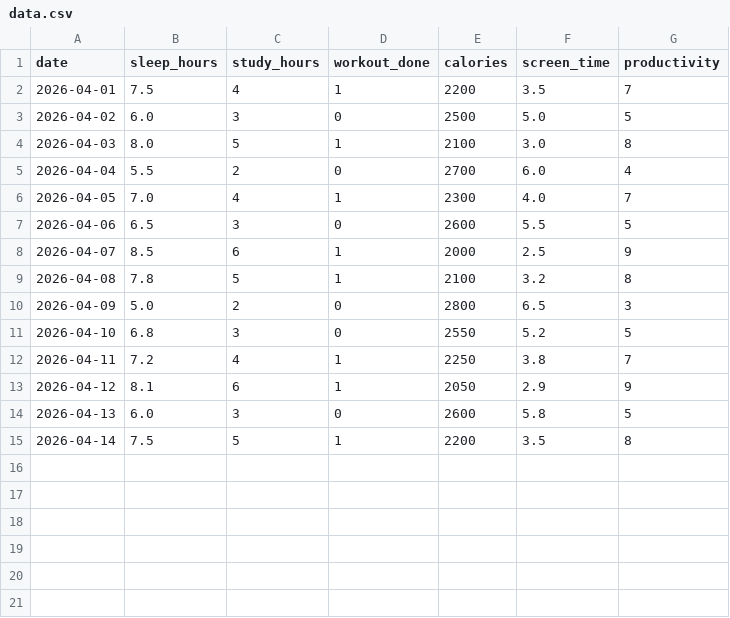
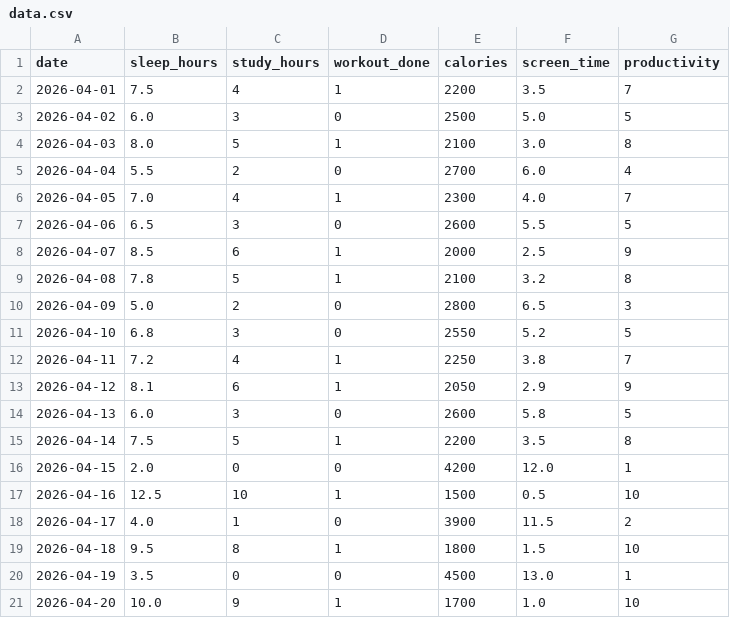
Before and after one commit to Cr0mium/nums-analyser, a CSV file: input/data.csv, drawn as a sheet.

Commit message:
feat: add anomaly detection, structured analytics output, and insight generation
- implement z-score based anomaly detection metric
- add anomaly severity and direction classification
- refactor correlations into pair-based global structure
- separate column metrics, correlations, anomalies, and insights
- improve analytics JSON structure for LLM consumption
- add top insight generation from strongest correlations
- normalize numpy numeric types to native Python types
- improve metrics engine aggregation flow
- add utility formatting helpers and output cleaning
- fix duplicate/global correlation handling
- improve notebook and local execution workflow
- test pipeline on synthetic anomaly datasets

```diff
--- a/input/data.csv
+++ b/input/data.csv
@@ -15 +15,7 @@ date,sleep_hours,study_hours,workout_done,calories,screen_time,productivity
 2026-04-14,7.5,5,1,2200,3.5,8
+2026-04-15,2.0,0,0,4200,12.0,1
+2026-04-16,12.5,10,1,1500,0.5,10
+2026-04-17,4.0,1,0,3900,11.5,2
+2026-04-18,9.5,8,1,1800,1.5,10
+2026-04-19,3.5,0,0,4500,13.0,1
+2026-04-20,10.0,9,1,1700,1.0,10
```
Also changed, not shown: 9 other files.
